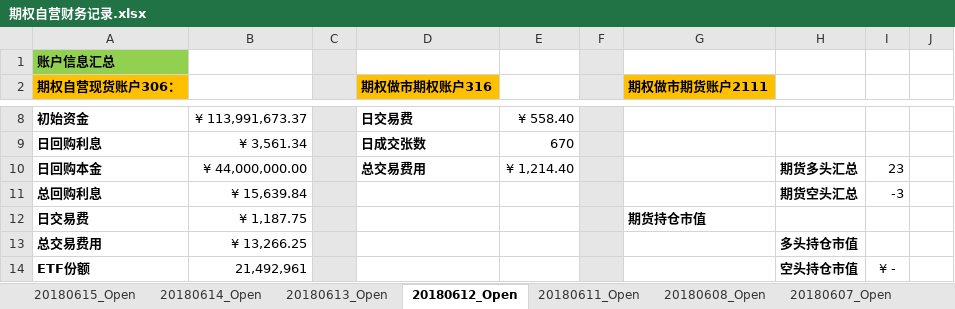
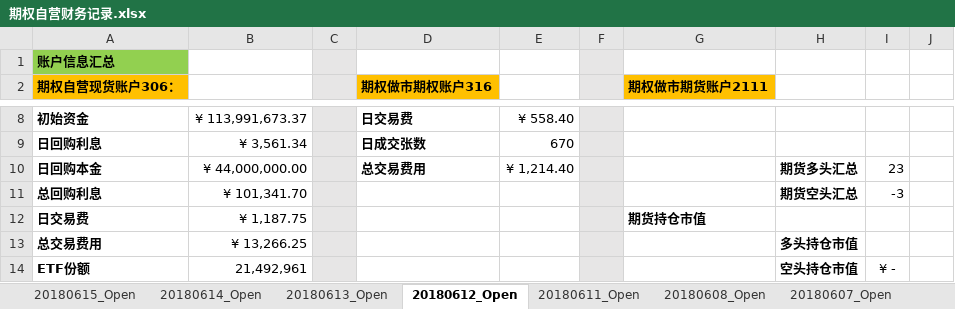
Before and after one commit to PokerDang/OPT-Account, an Excel workbook: 期权自营财务记录.xlsx, sheet 20180612_Open, drawn as a sheet; only a part is shown, gaps mark what is left out; values as stored, in another font and other column widths than the file's, no borders; the diff names each change by its address in the sheet, - before the commit and + after, or states it on an @@ line.

Commit message:
2018-06-14：更新期权自营财务记录

```diff
--- a/期权自营财务记录.xlsx (sheet 20180612_Open)
+++ b/期权自营财务记录.xlsx (sheet 20180612_Open)
-B11: ¥ 15,639.84
+B11: ¥ 101,341.70
```
